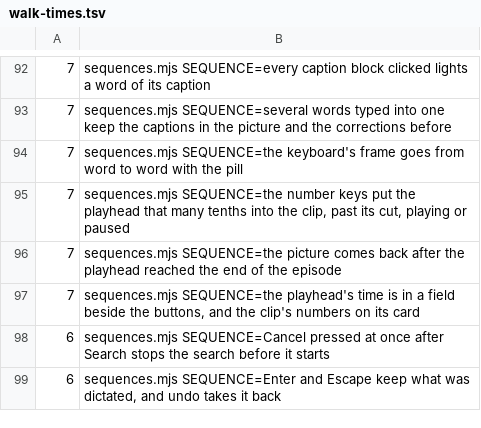
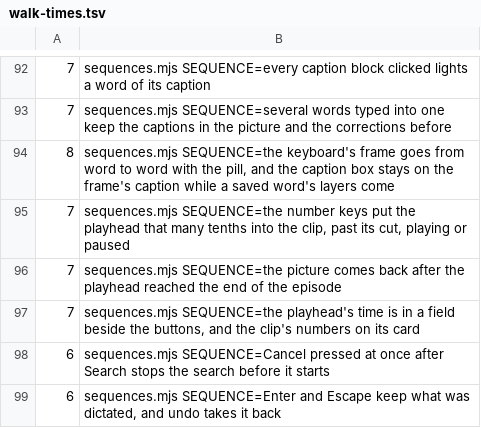
Before and after one commit to timmrkz/framefairy, a TSV file: frontend/preview/walks/walk-times.tsv, drawn as a sheet; only a part is shown, gaps mark what is left out; removed rows and columns are numbered as before the commit, all else as after; the diff names each change by its address in the sheet, - before the commit and + after, or states it on an @@ line.

```diff
--- a/frontend/preview/walks/walk-times.tsv
+++ b/frontend/preview/walks/walk-times.tsv
-row 94: 7 | sequences.mjs SEQUENCE=the keyboard's frame goes from word to word with the pill
+row 94: 8 | sequences.mjs SEQUENCE=the keyboard's frame goes from word to word with the pill, and the caption box stays on the frame's caption while a saved word's layers come
```
Also changed, not shown: 7 other files.
